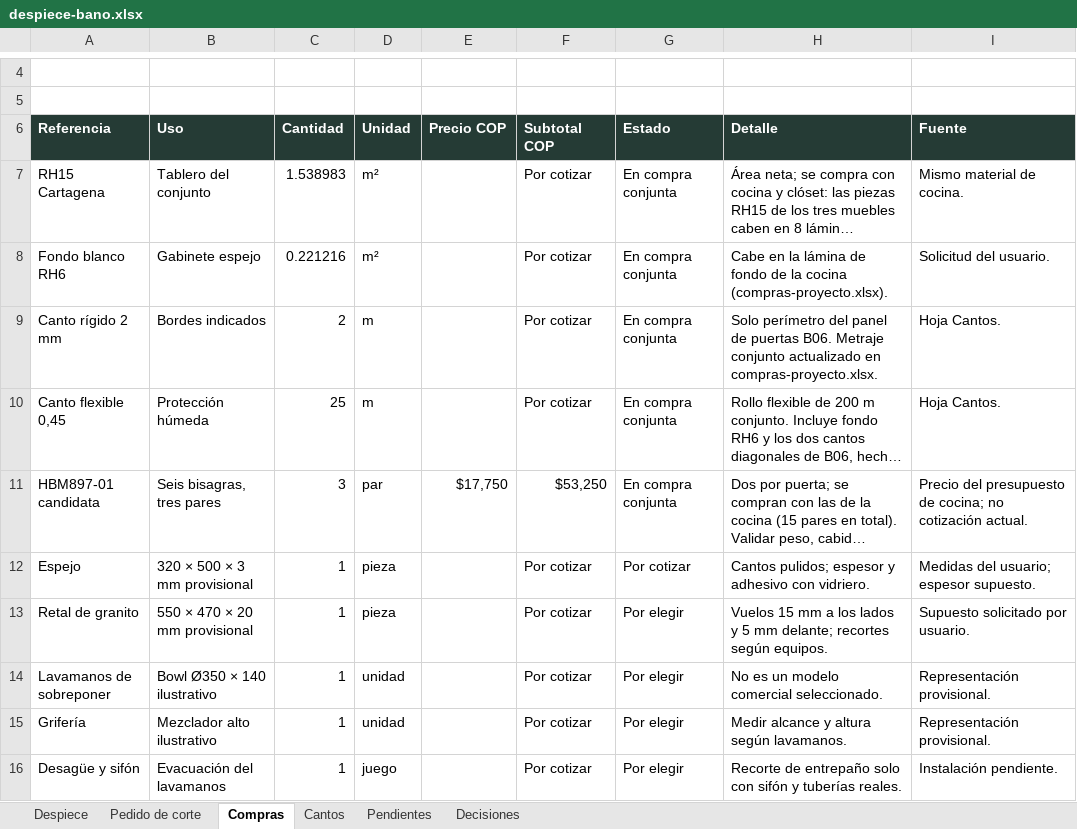
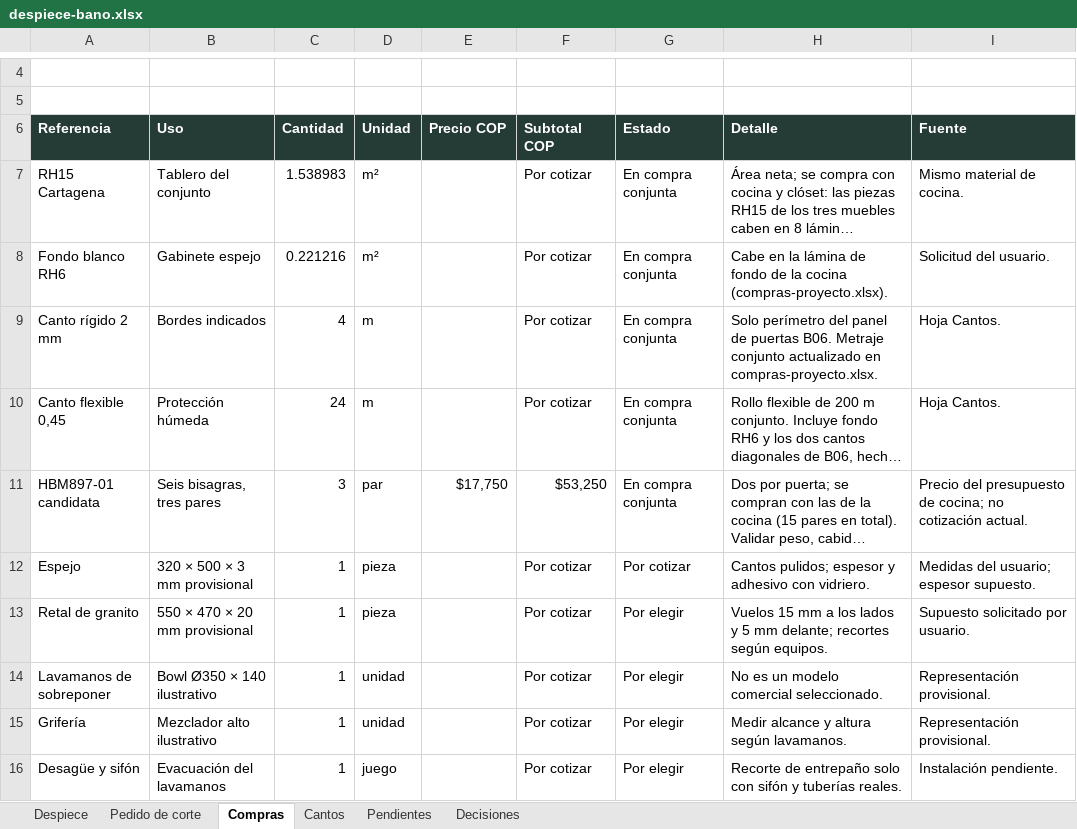
Before and after one commit to williamppmm/espacios-3d, an Excel workbook: despiece-bano.xlsx, sheet Compras, drawn as a sheet; only a part is shown, gaps mark what is left out; long unchanged cells end in …; values as stored, in another font and other column widths than the file's, no borders; the diff names each change by its address in the sheet, - before the commit and + after, or states it on an @@ line.

```diff
--- a/despiece-bano.xlsx (sheet Compras)
+++ b/despiece-bano.xlsx (sheet Compras)
-C9 (Cantidad): 2
+C9 (Cantidad): 4
-C10 (Cantidad): 25
+C10 (Cantidad): 24
```
Also changed, not shown: sheet Cantos, sheet Despiece, sheet Pedido de corte, sheet Decisiones, compras-proyecto.xlsx, despiece-closet.xlsx, 9 other files.
